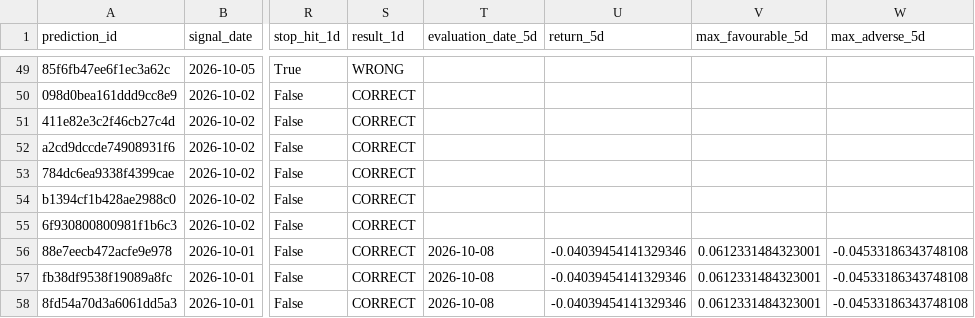
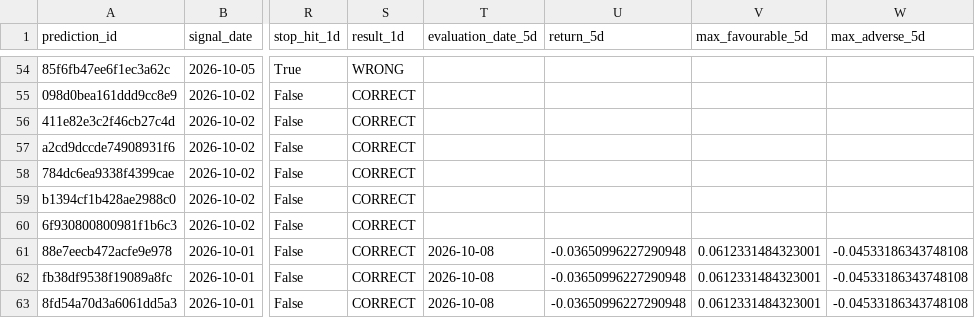
Before and after one commit to rk93/stocks-ai-analyzer, a CSV file: data/prediction_tracker.csv, drawn as a sheet; only a part is shown, gaps mark what is left out; addresses are those after the commit; the diff covers the shown part only; the diff names each change by its address in the sheet, - before the commit and + after, or states it on an @@ line.

```diff
--- a/data/prediction_tracker.csv
+++ b/data/prediction_tracker.csv
-U61:U63 (return_5d): -0.04039454141329346
+U61:U63 (return_5d): -0.03650996227290948
```
Also changed, not shown: 5 added rows and 34 edited cells elsewhere in this file, data/confluence_latest.csv, data/day_opportunities_latest.csv, 15 other files.
